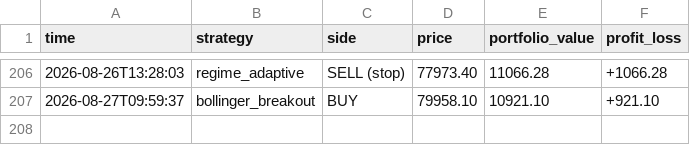
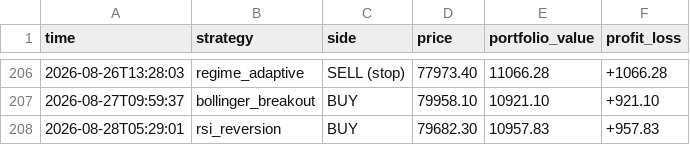
Before and after one commit to tahseenbus/trading-bot, a CSV file: champion_trades.csv, drawn as a sheet; only a part is shown, gaps mark what is left out; the diff names each change by its address in the sheet, - before the commit and + after, or states it on an @@ line.

```diff
--- a/champion_trades.csv
+++ b/champion_trades.csv
+row 208: 2026-08-28T05:29:01 | rsi_reversion | BUY | 79682.30 | 10957.83 | +957.83
```
Also changed, not shown: 1 other file.
